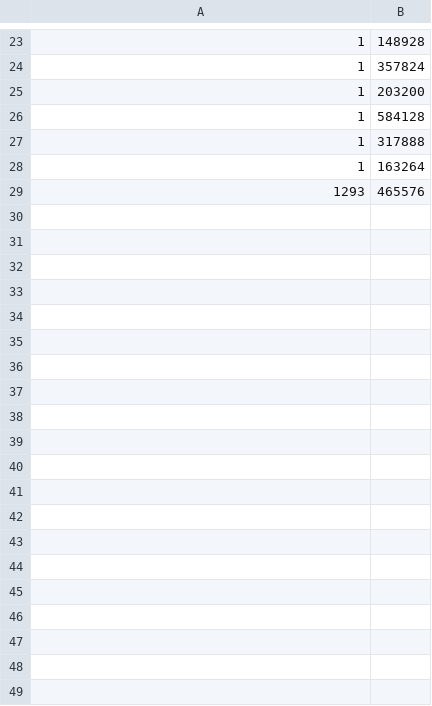
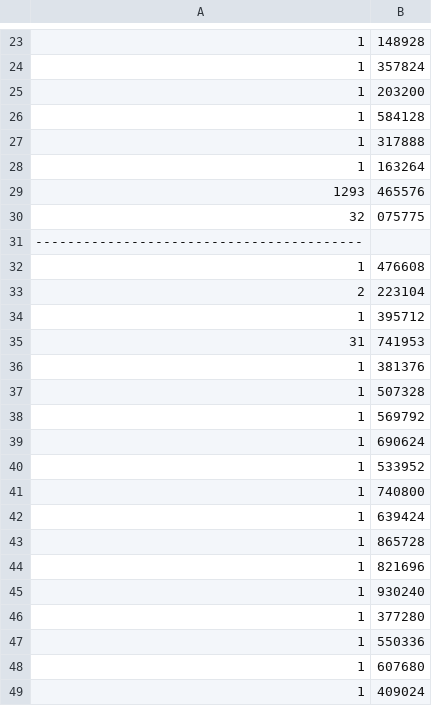
Before and after one commit to SaveMos/hashingTableGPU, a CSV file: kernel1.csv, drawn as a sheet; only a part is shown, gaps mark what is left out; the diff covers the shown part only.

```diff
--- a/kernel1.csv
+++ b/kernel1.csv
@@ -29 +29,21 @@
 1293,465576
+32,075775
+-----------------------------------------
+1,476608
+2,223104
+1,395712
+31,741953
+1,381376
+1,507328
+1,569792
+1,690624
+1,533952
+1,740800
+1,639424
+1,865728
+1,821696
+1,930240
+1,377280
+1,550336
+1,607680
+1,409024
```
Also changed, not shown: 34 added rows elsewhere in this file, total.csv, total1.csv, 27 other files.
